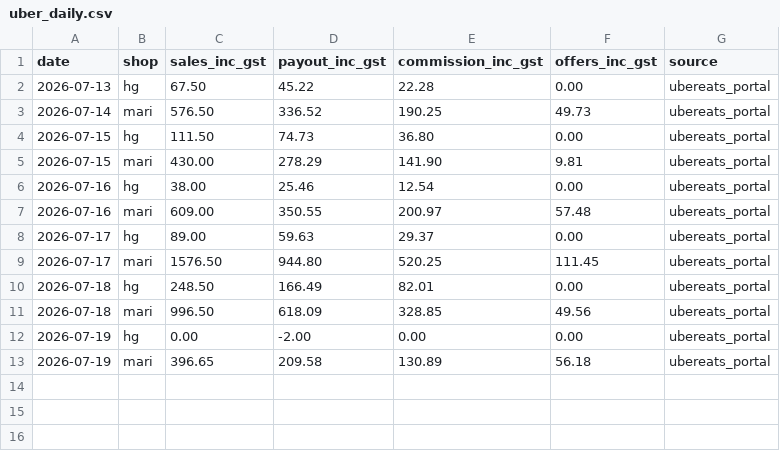
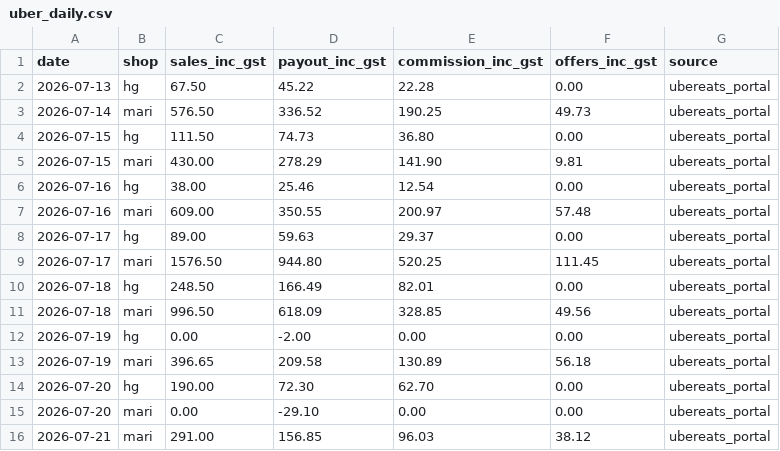
Before and after one commit to zakstowaway/mari-daily-reporting, a CSV file: data/uber_daily.csv, drawn as a sheet.

Commit message:
Uber Eats daily fees Jul 17-21 2026 (hg+mari): +Jul20 hg/mari, +Jul21 mari

```diff
--- a/data/uber_daily.csv
+++ b/data/uber_daily.csv
@@ -13 +13,4 @@ date,shop,sales_inc_gst,payout_inc_gst,commission_inc_gst,offers_inc_gst,source
 2026-07-19,mari,396.65,209.58,130.89,56.18,ubereats_portal
+2026-07-20,hg,190.00,72.30,62.70,0.00,ubereats_portal
+2026-07-20,mari,0.00,-29.10,0.00,0.00,ubereats_portal
+2026-07-21,mari,291.00,156.85,96.03,38.12,ubereats_portal
```
Also changed, not shown: 1 other file.
